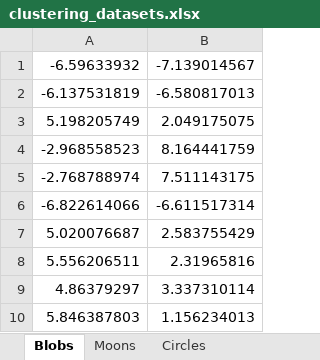
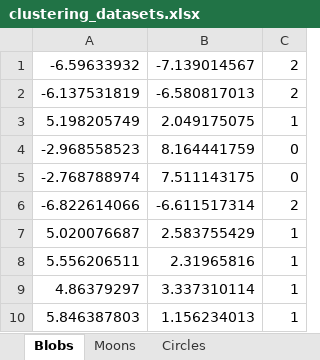
Before and after one commit to exitae337/gokmeans, an Excel workbook: examples/clustering_datasets.xlsx, sheet Blobs, drawn as a sheet; only a part is shown; values as stored, in another font and other column widths than the file's, no borders; the diff names each change by its address in the sheet, - before the commit and + after, or states it on an @@ line.

```diff
--- a/examples/clustering_datasets.xlsx (sheet Blobs)
+++ b/examples/clustering_datasets.xlsx (sheet Blobs)
+column C, rows 1-10: 2 | 2 | 1 | 0 | 0 | 2 | 1 | 1 | 1 | 1
```
Also changed, not shown: sheet Moons, sheet Circles, 5 other files.
